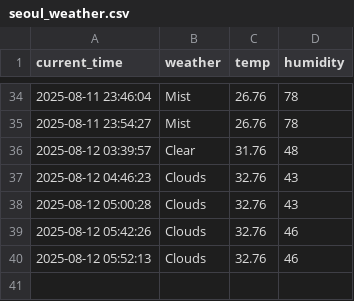
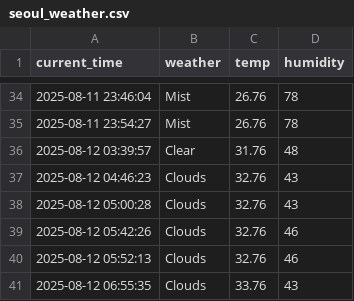
Before and after one commit to junhoe999/weather, a CSV file: seoul_weather.csv, drawn as a sheet; only a part is shown, gaps mark what is left out.

```diff
--- a/seoul_weather.csv
+++ b/seoul_weather.csv
@@ -40 +40,2 @@ current_time,weather,temp,humidity
 2025-08-12 05:52:13,Clouds,32.76,46
+2025-08-12 06:55:35,Clouds,33.76,43
```
